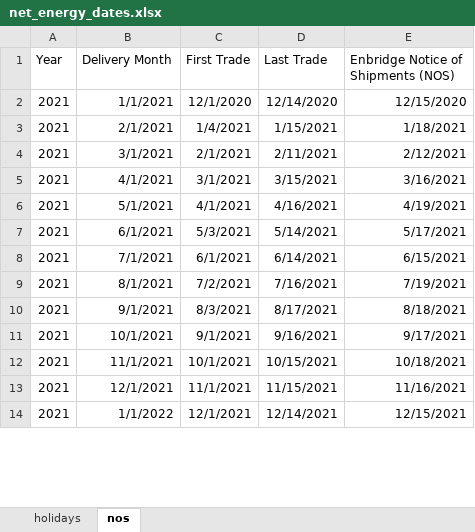
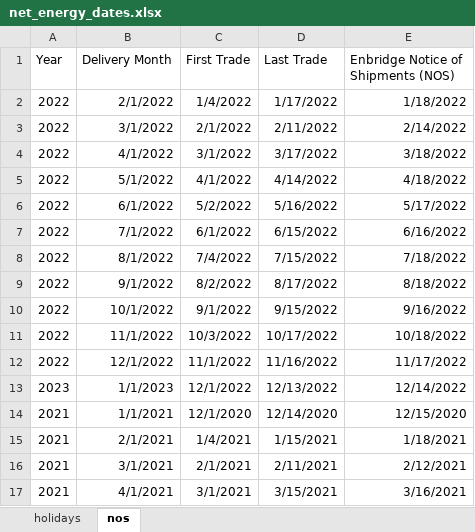
Before and after one commit to mbradds/ne2, an Excel workbook: Analysis/net_energy_dates.xlsx, sheet nos, drawn as a sheet; only a part is shown; the shorter side is filled out with more unchanged rows; values as stored, in another font and other column widths than the file's, no borders; the diff covers the shown part only; the diff names each change by its address in the sheet, - before the commit and + after, or states it on an @@ line.

Commit message:
added enbridge 2022 nos dates

```diff
--- a/Analysis/net_energy_dates.xlsx (sheet nos)
+++ b/Analysis/net_energy_dates.xlsx (sheet nos)
+row 2: 2022 | 2/1/2022 | 1/4/2022 | 1/17/2022 | 1/18/2022
+row 3: 2022 | 3/1/2022 | 2/1/2022 | 2/11/2022 | 2/14/2022
+row 4: 2022 | 4/1/2022 | 3/1/2022 | 3/17/2022 | 3/18/2022
+row 5: 2022 | 5/1/2022 | 4/1/2022 | 4/14/2022 | 4/18/2022
+row 6: 2022 | 6/1/2022 | 5/2/2022 | 5/16/2022 | 5/17/2022
+row 7: 2022 | 7/1/2022 | 6/1/2022 | 6/15/2022 | 6/16/2022
+row 8: 2022 | 8/1/2022 | 7/4/2022 | 7/15/2022 | 7/18/2022
+row 9: 2022 | 9/1/2022 | 8/2/2022 | 8/17/2022 | 8/18/2022
+row 10: 2022 | 10/1/2022 | 9/1/2022 | 9/15/2022 | 9/16/2022
+row 11: 2022 | 11/1/2022 | 10/3/2022 | 10/17/2022 | 10/18/2022
+row 12: 2022 | 12/1/2022 | 11/1/2022 | 11/16/2022 | 11/17/2022
+row 13: 2023 | 1/1/2023 | 12/1/2022 | 12/13/2022 | 12/14/2022
```
Also changed, not shown: 26 edited cells elsewhere in this sheet, 1 other file.
